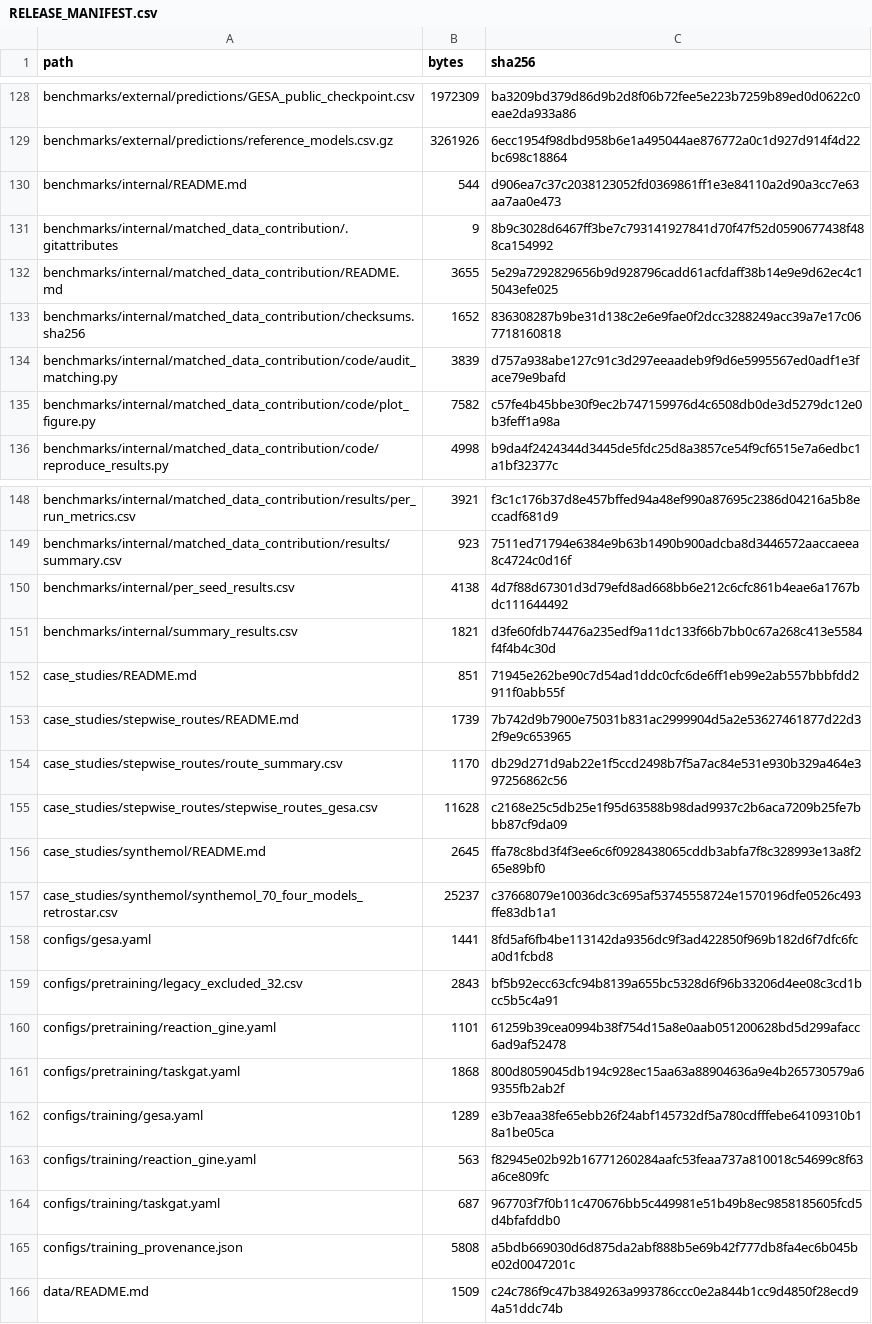
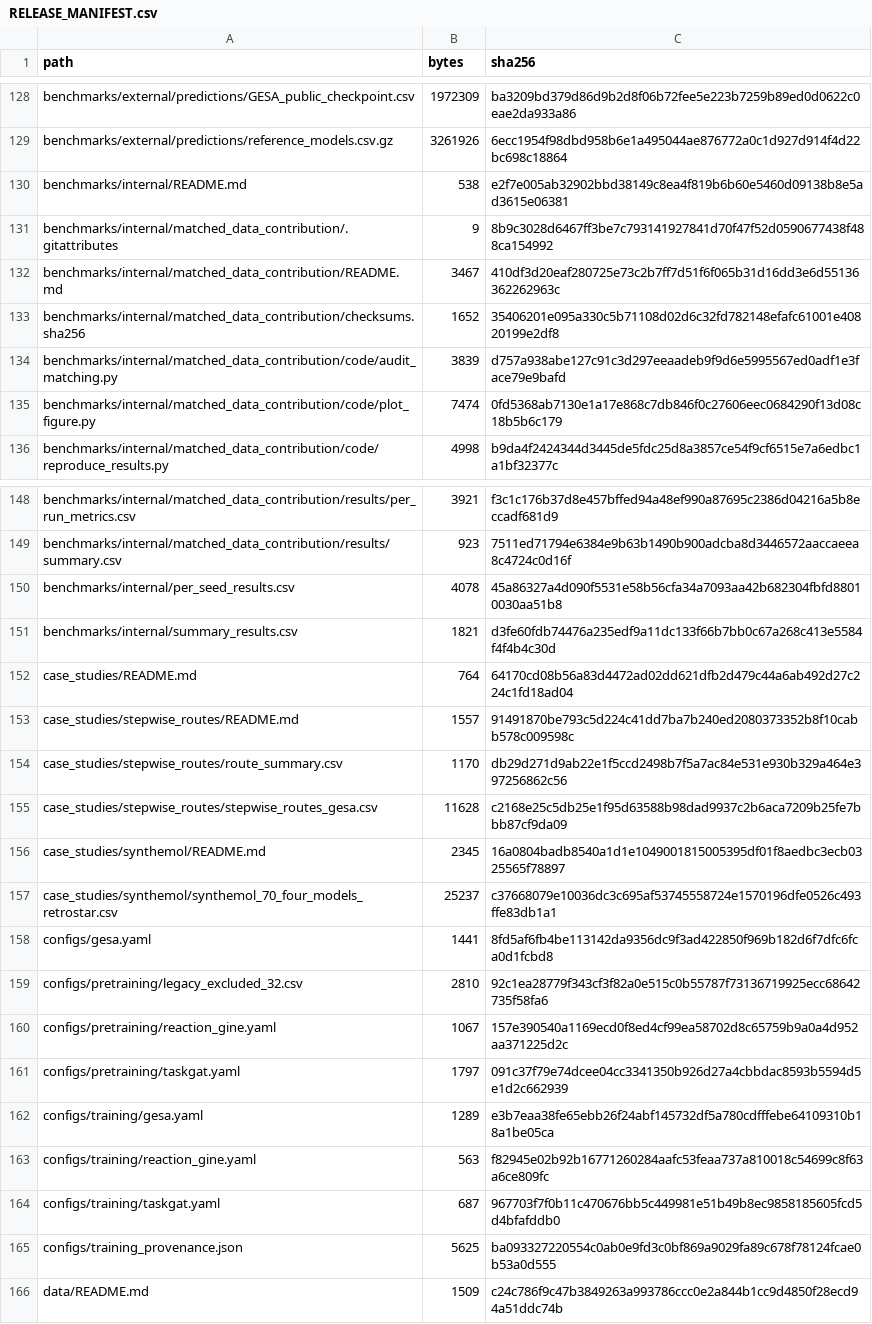
Before and after one commit to beiweiClover/GESA, a CSV file: RELEASE_MANIFEST.csv, drawn as a sheet; only a part is shown, gaps mark what is left out; the diff covers the shown part only.

```diff
--- a/RELEASE_MANIFEST.csv
+++ b/RELEASE_MANIFEST.csv
@@ -129,8 +129,8 @@ benchmarks/external/predictions/GESA_public_checkpoint.csv,1972309,ba3209bd379d8
 benchmarks/external/predictions/reference_models.csv.gz,3261926,6ecc1954f98dbd958b6e1a495044ae876772a0c1d927d914f4d22bc698c18864
-benchmarks/internal/README.md,544,d906ea7c37c2038123052fd0369861ff1e3e84110a2d90a3cc7e63aa7aa0e473
+benchmarks/internal/README.md,538,e2f7e005ab32902bbd38149c8ea4f819b6b60e5460d09138b8e5ad3615e06381
 benchmarks/internal/matched_data_contribution/.gitattributes,9,8b9c3028d6467ff3be7c793141927841d70f47f52d0590677438f488ca154992
-benchmarks/internal/matched_data_contribution/README.md,3655,5e29a7292829656b9d928796cadd61acfdaff38b14e9e9d62ec4c15043efe025
-benchmarks/internal/matched_data_contribution/checksums.sha256,1652,836308287b9be31d138c2e6e9fae0f2dcc3288249acc39a7e17c067718160818
+benchmarks/internal/matched_data_contribution/README.md,3467,410df3d20eaf280725e73c2b7ff7d51f6f065b31d16dd3e6d55136362262963c
+benchmarks/internal/matched_data_contribution/checksums.sha256,1652,35406201e095a330c5b71108d02d6c32fd782148efafc61001e40820199e2df8
 benchmarks/internal/matched_data_contribution/code/audit_matching.py,3839,d757a938abe127c91c3d297eeaadeb9f9d6e5995567ed0adf1e3face79e9bafd
-benchmarks/internal/matched_data_contribution/code/plot_figure.py,7582,c57fe4b45bbe30f9ec2b747159976d4c6508db0de3d5279dc12e0b3feff1a98a
+benchmarks/internal/matched_data_contribution/code/plot_figure.py,7474,0fd5368ab7130e1a17e868c7db846f0c27606eec0684290f13d08c18b5b6c179
 benchmarks/internal/matched_data_contribution/code/reproduce_results.py,4998,b9da4f2424344d3445de5fdc25d8a3857ce54f9cf6515e7a6edbc1a1bf32377c
@@ -149,14 +149,14 @@ benchmarks/internal/matched_data_contribution/results/per_run_metrics.csv,3921,f
 benchmarks/internal/matched_data_contribution/results/summary.csv,923,7511ed71794e6384e9b63b1490b900adcba8d3446572aaccaeea8c4724c0d16f
-benchmarks/internal/per_seed_results.csv,4138,4d7f88d67301d3d79efd8ad668bb6e212c6cfc861b4eae6a1767bdc111644492
+benchmarks/internal/per_seed_results.csv,4078,45a86327a4d090f5531e58b56cfa34a7093aa42b682304fbfd88010030aa51b8
 benchmarks/internal/summary_results.csv,1821,d3fe60fdb74476a235edf9a11dc133f66b7bb0c67a268c413e5584f4f4b4c30d
-case_studies/README.md,851,71945e262be90c7d54ad1ddc0cfc6de6ff1eb99e2ab557bbbfdd2911f0abb55f
-case_studies/stepwise_routes/README.md,1739,7b742d9b7900e75031b831ac2999904d5a2e53627461877d22d32f9e9c653965
+case_studies/README.md,764,64170cd08b56a83d4472ad02dd621dfb2d479c44a6ab492d27c224c1fd18ad04
+case_studies/stepwise_routes/README.md,1557,91491870be793c5d224c41dd7ba7b240ed2080373352b8f10cabb578c009598c
 case_studies/stepwise_routes/route_summary.csv,1170,db29d271d9ab22e1f5ccd2498b7f5a7ac84e531e930b329a464e397256862c56
 case_studies/stepwise_routes/stepwise_routes_gesa.csv,11628,c2168e25c5db25e1f95d63588b98dad9937c2b6aca7209b25fe7bbb87cf9da09
-case_studies/synthemol/README.md,2645,ffa78c8bd3f4f3ee6c6f0928438065cddb3abfa7f8c328993e13a8f265e89bf0
+case_studies/synthemol/README.md,2345,16a0804badb8540a1d1e1049001815005395df01f8aedbc3ecb0325565f78897
 case_studies/synthemol/synthemol_70_four_models_retrostar.csv,25237,c37668079e10036dc3c695af53745558724e1570196dfe0526c493ffe83db1a1
 configs/gesa.yaml,1441,8fd5af6fb4be113142da9356dc9f3ad422850f969b182d6f7dfc6fca0d1fcbd8
-configs/pretraining/legacy_excluded_32.csv,2843,bf5b92ecc63cfc94b8139a655bc5328d6f96b33206d4ee08c3cd1bcc5b5c4a91
-configs/pretraining/reaction_gine.yaml,1101,61259b39cea0994b38f754d15a8e0aab051200628bd5d299afacc6ad9af52478
-configs/pretraining/taskgat.yaml,1868,800d8059045db194c928ec15aa63a88904636a9e4b265730579a69355fb2ab2f
+configs/pretraining/legacy_excluded_32.csv,2810,92c1ea28779f343cf3f82a0e515c0b55787f73136719925ecc68642735f58fa6
+configs/pretraining/reaction_gine.yaml,1067,157e390540a1169ecd0f8ed4cf99ea58702d8c65759b9a0a4d952aa371225d2c
+configs/pretraining/taskgat.yaml,1797,091c37f79e74dcee04cc3341350b926d27a4cbbdac8593b5594d5e1d2c662939
 configs/training/gesa.yaml,1289,e3b7eaa38fe65ebb26f24abf145732df5a780cdfffebe64109310b18a1be05ca
@@ -164,3 +164,3 @@ configs/training/reaction_gine.yaml,563,f82945e02b92b16771260284aafc53feaa737a81
 configs/training/taskgat.yaml,687,967703f7f0b11c470676bb5c449981e51b49b8ec9858185605fcd5d4bfafddb0
-configs/training_provenance.json,5808,a5bdb669030d6d875da2abf888b5e69b42f777db8fa4ec6b045be02d0047201c
+configs/training_provenance.json,5625,ba093327220554c0ab0e9fd3c0bf869a9029fa89c678f78124fcae0b53a0d555
 data/README.md,1509,c24c786f9c47b3849263a993786ccc0e2a844b1cc9d4850f28ecd94a51ddc74b
```
Also changed, not shown: 58 edited cells elsewhere in this file, 8 other files.
